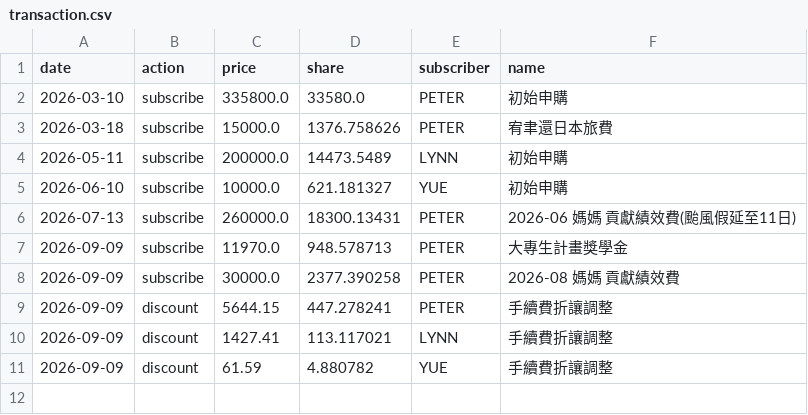
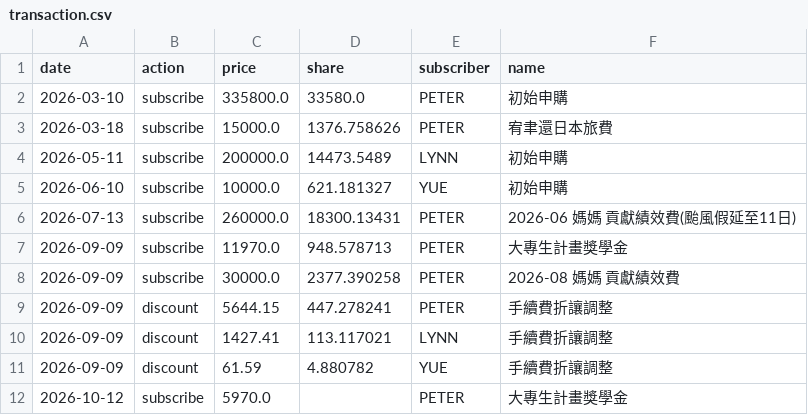
Before and after one commit to peter613/kitsune_stock_system, a CSV file: fund_stock/administration/transaction.csv, drawn as a sheet.

```diff
--- a/fund_stock/administration/transaction.csv
+++ b/fund_stock/administration/transaction.csv
@@ -11 +11,2 @@
 2026-09-09,discount,61.59,4.880782,YUE,手續費折讓調整
+2026-10-12,subscribe,5970.0,,PETER,大專生計畫獎學金
```
Also changed, not shown: 5 other files.
